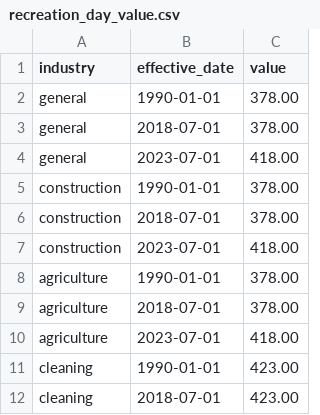
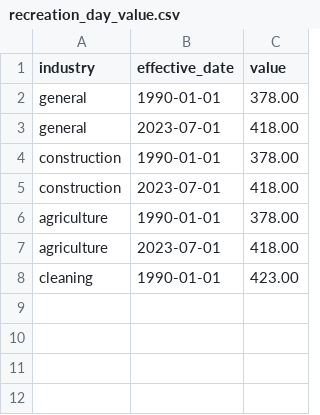
Before and after one commit to eilonmrubin-bit/claims-wizard-v2, a CSV file: backend/data/recreation_day_value.csv, drawn as a sheet.

```diff
--- a/backend/data/recreation_day_value.csv
+++ b/backend/data/recreation_day_value.csv
@@ -2,11 +2,7 @@ industry,effective_date,value
 general,1990-01-01,378.00
-general,2018-07-01,378.00
 general,2023-07-01,418.00
 construction,1990-01-01,378.00
-construction,2018-07-01,378.00
 construction,2023-07-01,418.00
 agriculture,1990-01-01,378.00
-agriculture,2018-07-01,378.00
 agriculture,2023-07-01,418.00
 cleaning,1990-01-01,423.00
-cleaning,2018-07-01,423.00
```
